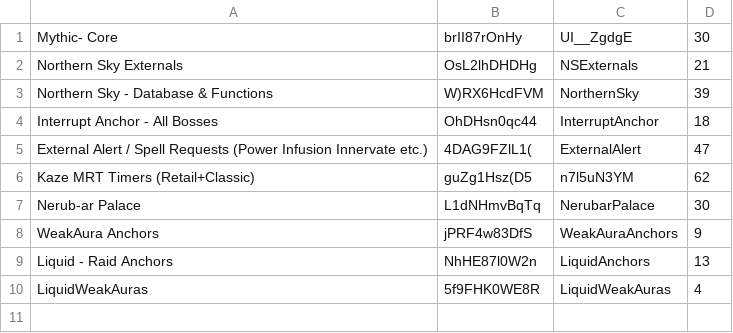
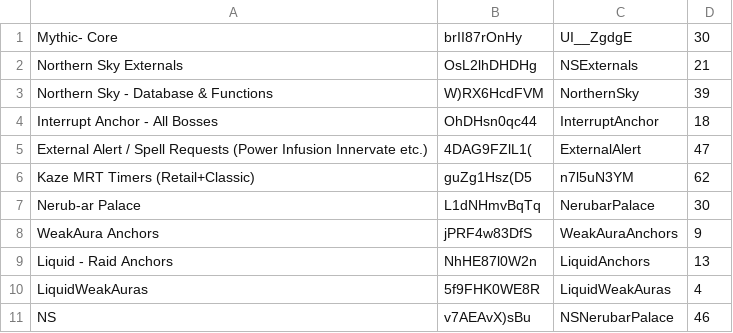
Before and after one commit to anturner130/Mythic-Minus-Media, a CSV file: Scripts/WAs.csv, drawn as a sheet.

Commit message:
Somehow lost the NS assignment pack

```diff
--- a/Scripts/WAs.csv
+++ b/Scripts/WAs.csv
@@ -10 +10,2 @@ Liquid - Raid Anchors, NhHE87l0W2n, LiquidAnchors, 13
 LiquidWeakAuras, 5f9FHK0WE8R, LiquidWeakAuras, 4
+NS, v7AEAvX)sBu, NSNerubarPalace, 46
```
